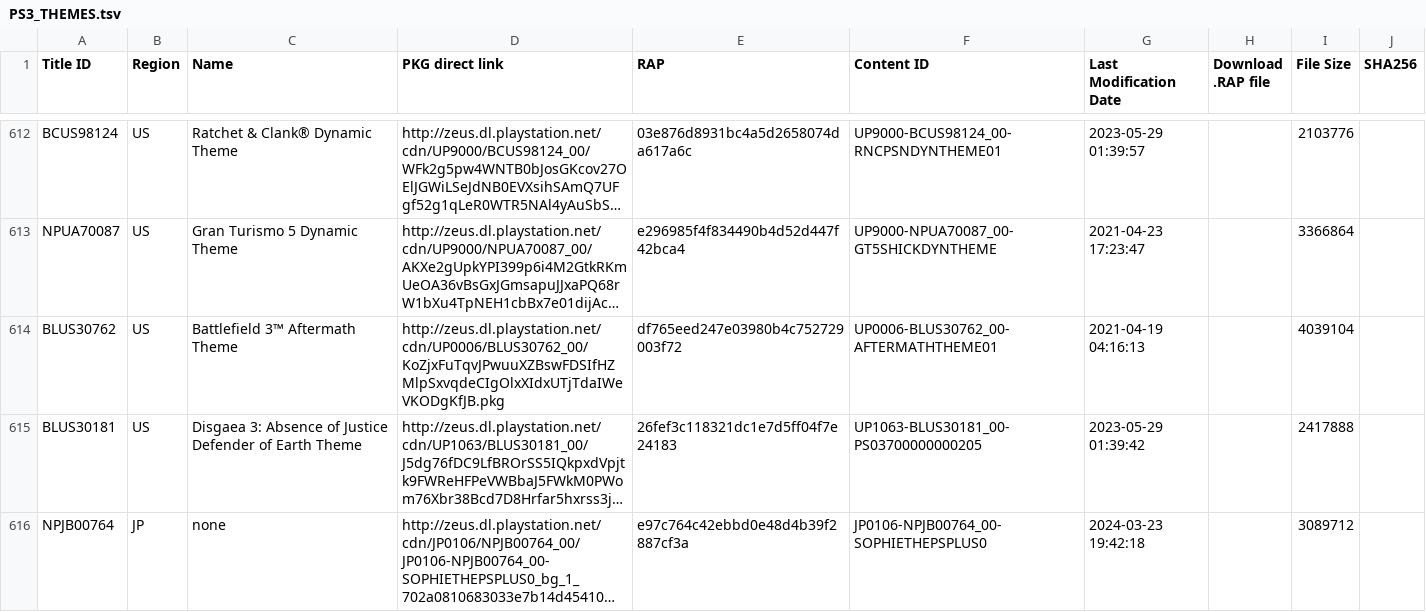
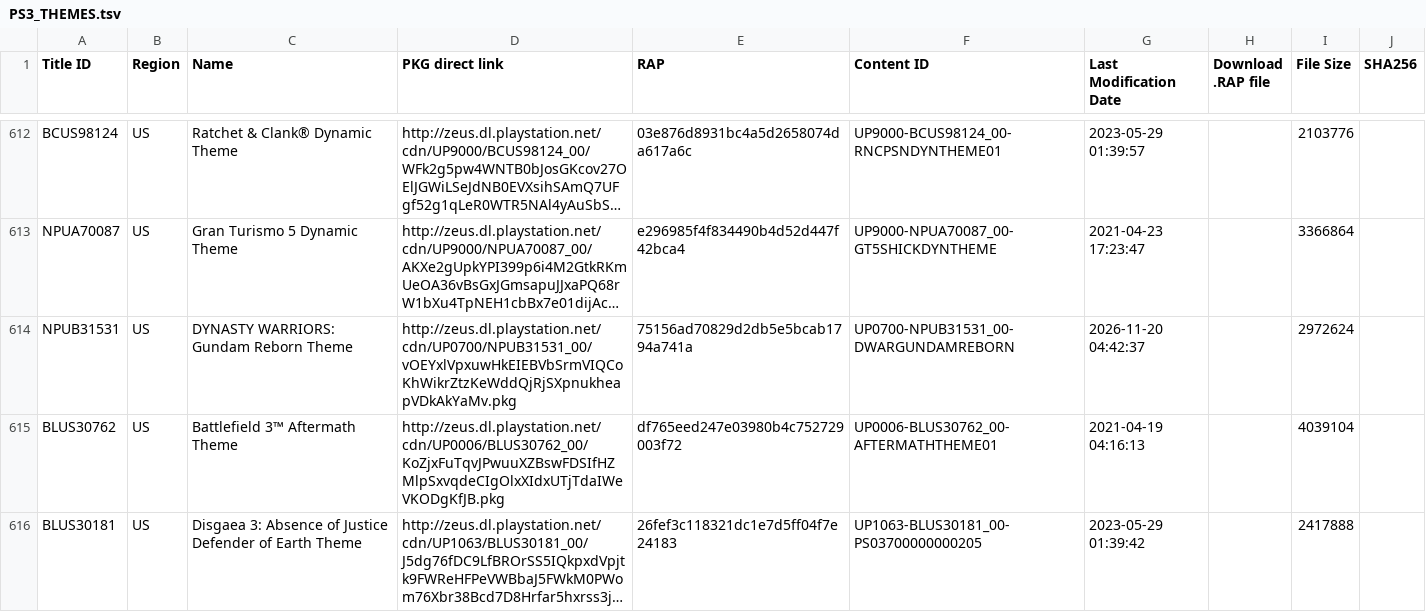
Before and after one commit to 1jtp8sobiu/1jtp8sobiu.github.io, a TSV file: tsv/PS3_THEMES.tsv, drawn as a sheet; only a part is shown, gaps mark what is left out; the shorter side is filled out with more unchanged rows; long unchanged cells end in …; the diff covers the shown part only; the diff names each change by its address in the sheet, - before the commit and + after, or states it on an @@ line.

Commit message:
PS3_THEMES 20261120_044252

```diff
--- a/tsv/PS3_THEMES.tsv
+++ b/tsv/PS3_THEMES.tsv
+row 614: NPUB31531 | US | DYNASTY WARRIORS: Gundam Reborn Theme | http://zeus.dl.playstation.net/cdn/UP0700/NPUB31531_00/vOEYxlVpxuwHkEIEBVbSrmVIQCoKhWikrZtzKeWddQjRjSXpnukheapVDkAkYaMv.pkg | 75156ad70829d2db5e5bcab1794a741a | UP0700-NPUB31531_00-DWARGUNDAMREBORN | 2026-11-20 04:42:37 |  | 2972624
```
Also changed, not shown: 3 added rows elsewhere in this file.
